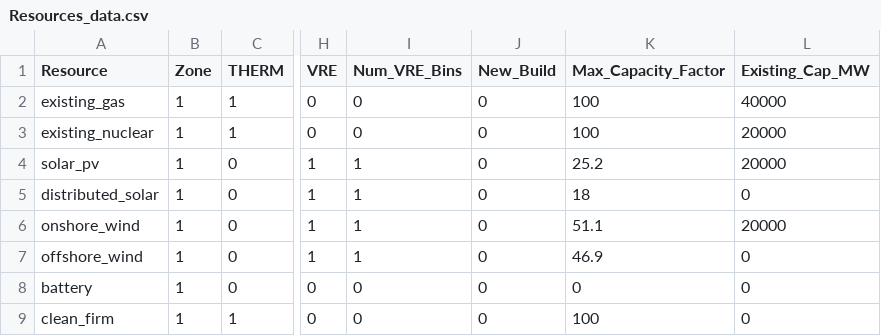
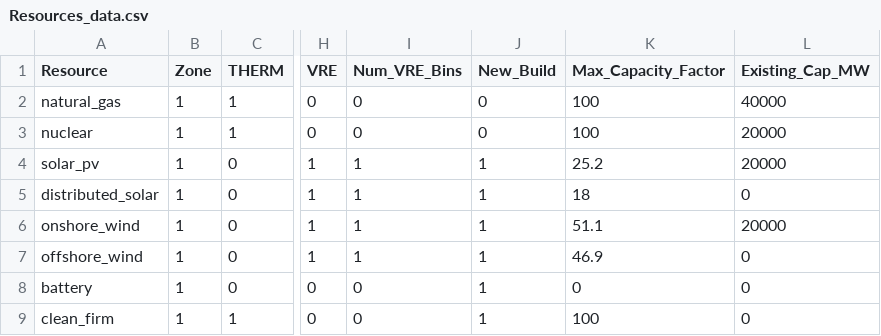
Before and after one commit to PrincetonZEROLab/Path-to-Zero, a CSV file: EDG_inputs/2040/Resources_data.csv, drawn as a sheet; only a part is shown, gaps mark what is left out; the diff names each change by its address in the sheet, - before the commit and + after, or states it on an @@ line.

Commit message:
Update data for 5 stages

```diff
--- a/EDG_inputs/2040/Resources_data.csv
+++ b/EDG_inputs/2040/Resources_data.csv
-A2 (Resource): existing_gas
+A2 (Resource): natural_gas
-A3 (Resource): existing_nuclear
+A3 (Resource): nuclear
-J4:J9 (New_Build): 0
+J4:J9 (New_Build): 1
```
Also changed, not shown: EDG_inputs/2040/Resources_variability.csv, EDG_inputs/2050/Resources_data.csv, 9 other files.
